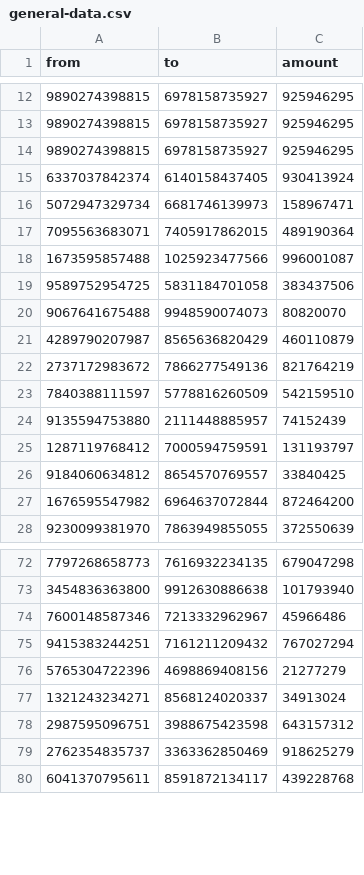
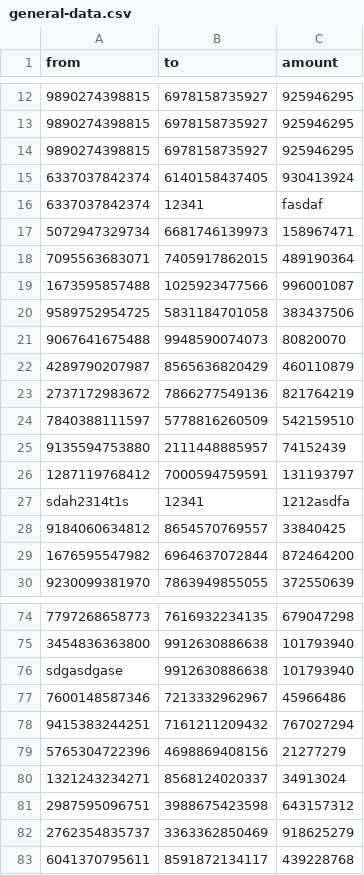
Before and after one commit to viniciuslunardi/backend-test-mevo, a CSV file: general-data.csv, drawn as a sheet; only a part is shown, gaps mark what is left out; the diff names each change by its address in the sheet, - before the commit and + after, or states it on an @@ line.

```diff
--- a/general-data.csv
+++ b/general-data.csv
+row 16: 6337037842374 | 12341 | fasdaf
+row 27: sdah2314t1s | 12341 | 1212asdfa
+row 76: sdgasdgase | 9912630886638 | 101793940
```
Also changed, not shown: 20 other files.
